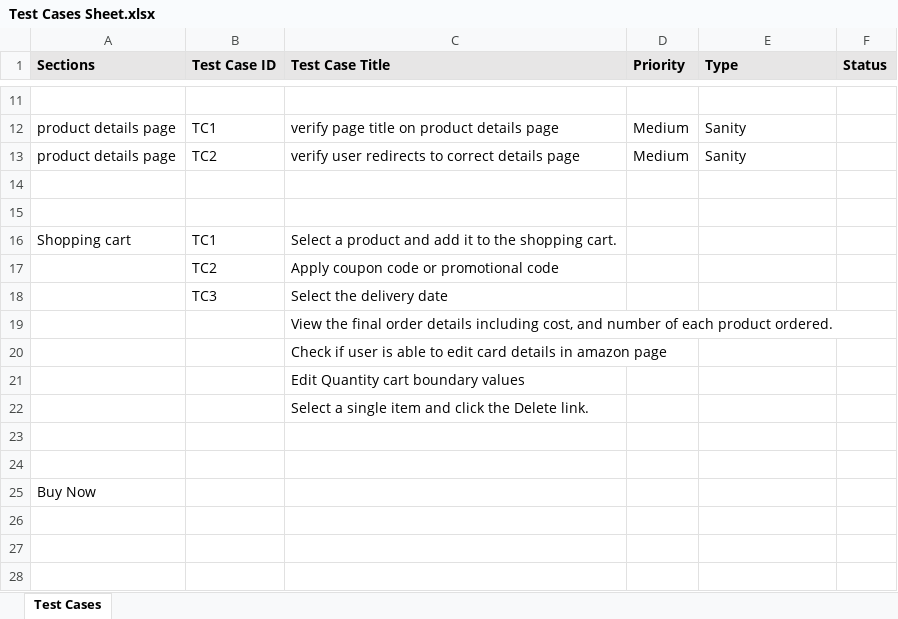
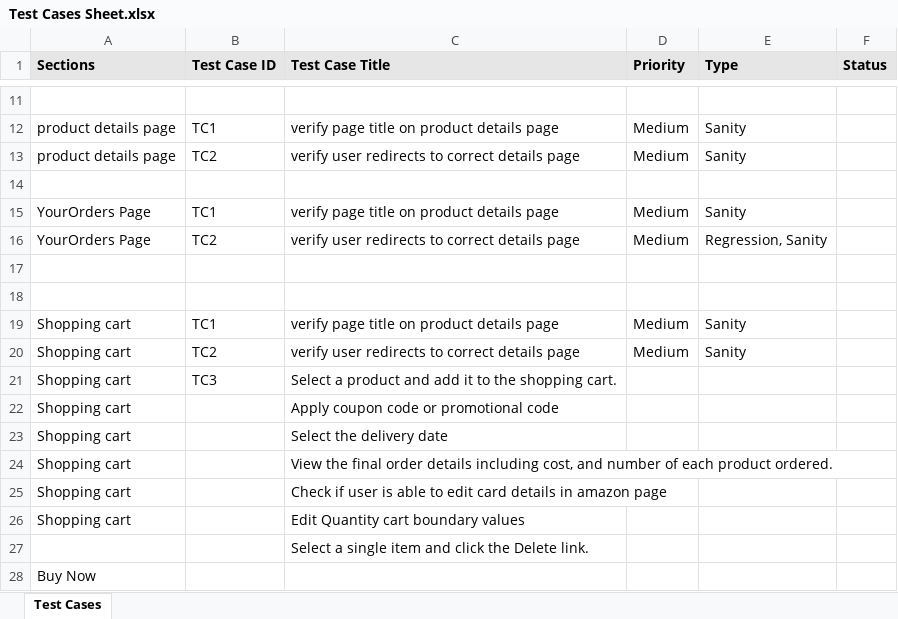
Before and after one commit to RoshanGhadge20/Automation_Framework, an Excel workbook: TestCases/Test Cases Sheet.xlsx, sheet Test Cases, drawn as a sheet; only a part is shown, gaps mark what is left out; values as stored, in another font and other column widths than the file's, no borders; removed rows and columns are numbered as before the commit, all else as after; the diff names each change by its address in the sheet, - before the commit and + after, or states it on an @@ line.

Commit message:
Implemented test case which adds product to shoppingcart

```diff
--- a/TestCases/Test Cases Sheet.xlsx (sheet Test Cases)
+++ b/TestCases/Test Cases Sheet.xlsx (sheet Test Cases)
-row 15: (empty)
+row 15: YourOrders Page | TC1 | verify page title on product details page | Medium | Sanity
-row 16: Shopping cart | TC1 | Select a product and add it to the shopping cart.
-row 17:  | TC2 | Apply coupon code or promotional code
-row 18:  | TC3 | Select the delivery date
-row 19:  |  | View the final order details including cost, and number of each product ordered.
-row 20:  |  | Check if user is able to edit card details in amazon page
-row 21:  |  | Edit Quantity cart boundary values
+row 16: YourOrders Page | TC2 | verify user redirects to correct details page | Medium | Regression, Sanity
+row 19: Shopping cart | TC1 | verify page title on product details page | Medium | Sanity
+row 20: Shopping cart | TC2 | verify user redirects to correct details page | Medium | Sanity
+row 21: Shopping cart | TC3 | Select a product and add it to the shopping cart.
+row 22: Shopping cart |  | Apply coupon code or promotional code
+row 23: Shopping cart |  | Select the delivery date
+row 24: Shopping cart |  | View the final order details including cost, and number of each product ordered.
+row 25: Shopping cart |  | Check if user is able to edit card details in amazon page
+row 26: Shopping cart |  | Edit Quantity cart boundary values
@@ row 22 moved to row 27: Select a single item and click the Delet… @@
```
Also changed, not shown: 15 other files.
